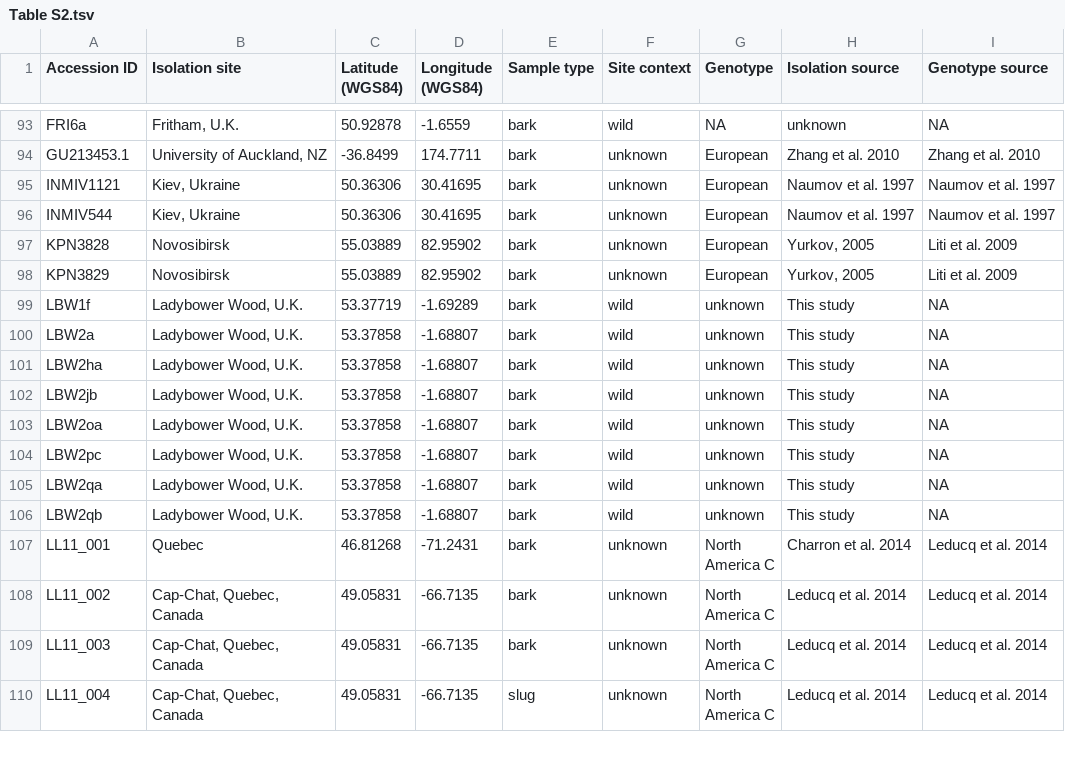
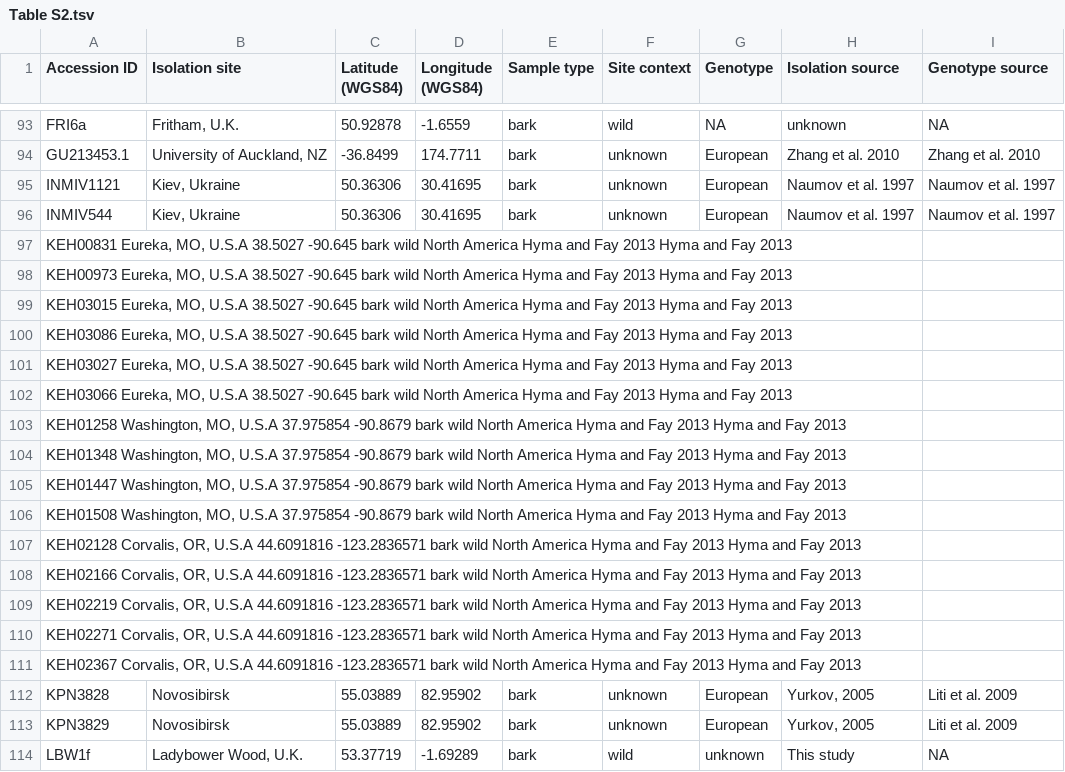
Before and after one commit to HeatherARobinson/Thesis_data, a TSV file: Table S2.tsv, drawn as a sheet; only a part is shown, gaps mark what is left out; the shorter side is filled out with more unchanged rows.

Commit message:
Update Table S2.tsv

```diff
--- a/Table S2.tsv
+++ b/Table S2.tsv
@@ -96,2 +96,17 @@ INMIV1121	Kiev, Ukraine	50.36306	30.41695	bark	unknown	European	Naumov et al. 19
 INMIV544	Kiev, Ukraine	50.36306	30.41695	bark	unknown	European	Naumov et al. 1997	Naumov et al. 1997
+KEH00831  Eureka, MO, U.S.A  38.5027  -90.645  bark  wild  North America  Hyma and Fay 2013  Hyma and Fay 2013
+KEH00973  Eureka, MO, U.S.A  38.5027  -90.645  bark  wild  North America  Hyma and Fay 2013  Hyma and Fay 2013
+KEH03015  Eureka, MO, U.S.A  38.5027  -90.645  bark  wild  North America  Hyma and Fay 2013  Hyma and Fay 2013
+KEH03086  Eureka, MO, U.S.A  38.5027  -90.645  bark  wild  North America  Hyma and Fay 2013  Hyma and Fay 2013
+KEH03027  Eureka, MO, U.S.A  38.5027  -90.645  bark  wild  North America  Hyma and Fay 2013  Hyma and Fay 2013
+KEH03066  Eureka, MO, U.S.A  38.5027  -90.645  bark  wild  North America  Hyma and Fay 2013  Hyma and Fay 2013
+KEH01258  Washington, MO, U.S.A  37.975854  -90.8679  bark  wild  North America  Hyma and Fay 2013  Hyma and Fay 2013
+KEH01348  Washington, MO, U.S.A  37.975854  -90.8679  bark  wild  North America  Hyma and Fay 2013  Hyma and Fay 2013
+KEH01447  Washington, MO, U.S.A  37.975854  -90.8679  bark  wild  North America  Hyma and Fay 2013  Hyma and Fay 2013
+KEH01508  Washington, MO, U.S.A  37.975854  -90.8679  bark  wild  North America  Hyma and Fay 2013  Hyma and Fay 2013
+KEH02128  Corvalis, OR, U.S.A  44.6091816  -123.2836571  bark  wild  North America  Hyma and Fay 2013  Hyma and Fay 2013
+KEH02166  Corvalis, OR, U.S.A  44.6091816  -123.2836571  bark  wild  North America  Hyma and Fay 2013  Hyma and Fay 2013
+KEH02219  Corvalis, OR, U.S.A  44.6091816  -123.2836571  bark  wild  North America  Hyma and Fay 2013  Hyma and Fay 2013
+KEH02271  Corvalis, OR, U.S.A  44.6091816  -123.2836571  bark  wild  North America  Hyma and Fay 2013  Hyma and Fay 2013
+KEH02367  Corvalis, OR, U.S.A  44.6091816  -123.2836571  bark  wild  North America  Hyma and Fay 2013  Hyma and Fay 2013
 KPN3828	Novosibirsk	55.03889	82.95902	bark	unknown	European	Yurkov, 2005	Liti et al. 2009
```
